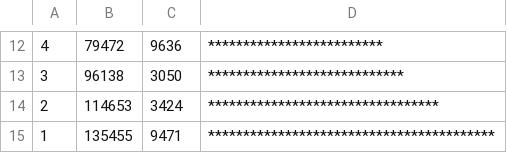
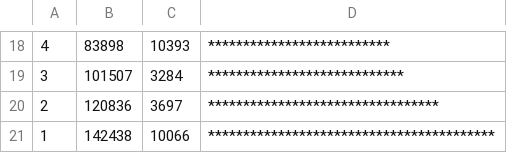
Before and after one commit to mgoadric/AdventOfCode, a CSV file: 2020/data/stardrops/stardrop2020.csv, drawn as a sheet; only a part is shown, gaps mark what is left out; the diff covers the shown part only.

```diff
--- a/2020/data/stardrops/stardrop2020.csv
+++ b/2020/data/stardrops/stardrop2020.csv
@@ -12,4 +18,4 @@
- 4, 79472,9636,*************************
- 3, 96138,3050,****************************
- 2,114653,3424,*********************************
- 1,135455,9471,*****************************************
+ 4,83898,10393,**************************
+ 3,101507,3284,****************************
+ 2,120836,3697,*********************************
+ 1,142438,10066,*****************************************
```
Also changed, not shown: 6 added rows and 27 edited cells elsewhere in this file, 3 other files.
